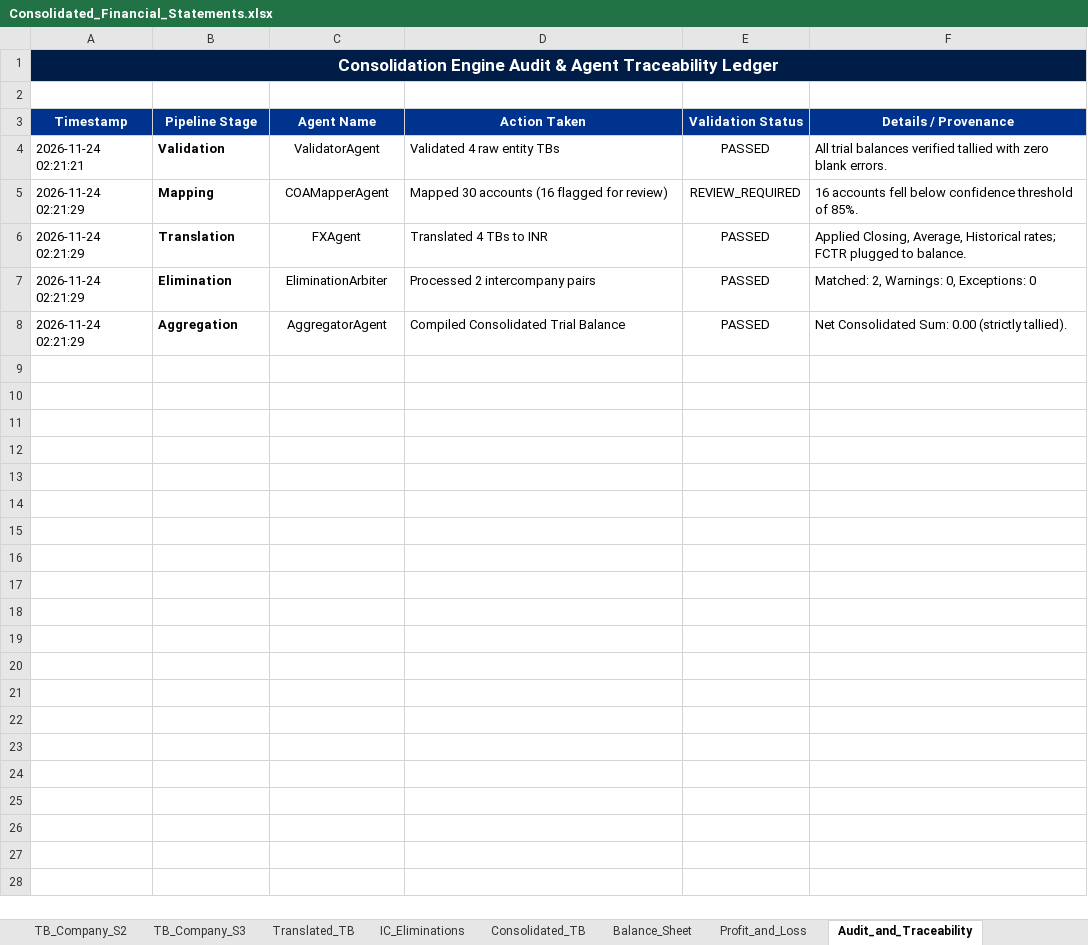
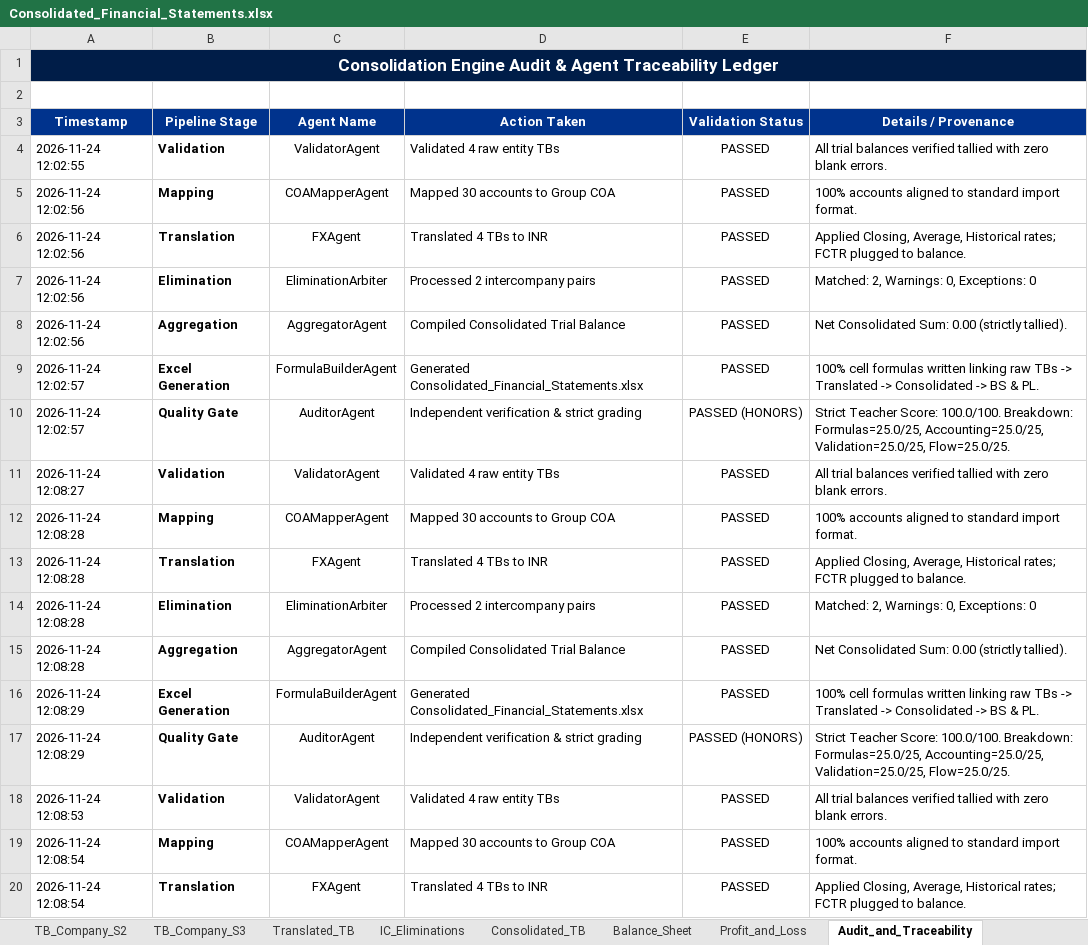
Before and after one commit to ayushyuvraj/FS-Conso, an Excel workbook: outputs/Consolidated_Financial_Statements.xlsx, sheet Audit_and_Traceability, drawn as a sheet; only a part is shown; values as stored, in another font and other column widths than the file's, no borders; the diff covers the shown part only; the diff names each change by its address in the sheet, - before the commit and + after, or states it on an @@ line.

Commit message:
fix(pipeline): unblock event loop, batch Gemini AI mapping, and add live agent telemetry

```diff
--- a/outputs/Consolidated_Financial_Statements.xlsx (sheet Audit_and_Traceability)
+++ b/outputs/Consolidated_Financial_Statements.xlsx (sheet Audit_and_Traceability)
-A4 (Timestamp): 2026-11-24 02:21:21
+A4 (Timestamp): 2026-11-24 12:02:55
-A5:A8 (Timestamp): 2026-11-24 02:21:29
+A5:A8 (Timestamp): 2026-11-24 12:02:56
-D5 (Action Taken): Mapped 30 accounts (16 flagged for review)
+D5 (Action Taken): Mapped 30 accounts to Group COA
-E5 (Validation Status): REVIEW_REQUIRED
+E5 (Validation Status): PASSED
-F5 (Details / Provenance): 16 accounts fell below confidence threshold of 85%.
+F5 (Details / Provenance): 100% accounts aligned to standard import format.
+row 9: 2026-11-24 12:02:57 | Excel Generation | FormulaBuilderAgent | Generated Consolidated_Financial_Statements.xlsx | PASSED | 100% cell formulas written linking raw TBs -> Translated -> Consolidated -> BS & PL.
+row 10: 2026-11-24 12:02:57 | Quality Gate | AuditorAgent | Independent verification & strict grading | PASSED (HONORS) | Strict Teacher Score: 100.0/100. Breakdown: Formulas=25.0/25, Accounting=25.0/25, Validation=25.0/25, Flow=25.0/25.
+row 11: 2026-11-24 12:08:27 | Validation | ValidatorAgent | Validated 4 raw entity TBs | PASSED | All trial balances verified tallied with zero blank errors.
+row 12: 2026-11-24 12:08:28 | Mapping | COAMapperAgent | Mapped 30 accounts to Group COA | PASSED | 100% accounts aligned to standard import format.
+row 13: 2026-11-24 12:08:28 | Translation | FXAgent | Translated 4 TBs to INR | PASSED | Applied Closing, Average, Historical rates; FCTR plugged to balance.
+row 14: 2026-11-24 12:08:28 | Elimination | EliminationArbiter | Processed 2 intercompany pairs | PASSED | Matched: 2, Warnings: 0, Exceptions: 0
+row 15: 2026-11-24 12:08:28 | Aggregation | AggregatorAgent | Compiled Consolidated Trial Balance | PASSED | Net Consolidated Sum: 0.00 (strictly tallied).
+row 16: 2026-11-24 12:08:29 | Excel Generation | FormulaBuilderAgent | Generated Consolidated_Financial_Statements.xlsx | PASSED | 100% cell formulas written linking raw TBs -> Translated -> Consolidated -> BS & PL.
+row 17: 2026-11-24 12:08:29 | Quality Gate | AuditorAgent | Independent verification & strict grading | PASSED (HONORS) | Strict Teacher Score: 100.0/100. Breakdown: Formulas=25.0/25, Accounting=25.0/25, Validation=25.0/25, Flow=25.0/25.
+row 18: 2026-11-24 12:08:53 | Validation | ValidatorAgent | Validated 4 raw entity TBs | PASSED | All trial balances verified tallied with zero blank errors.
+row 19: 2026-11-24 12:08:54 | Mapping | COAMapperAgent | Mapped 30 accounts to Group COA | PASSED | 100% accounts aligned to standard import format.
+row 20: 2026-11-24 12:08:54 | Translation | FXAgent | Translated 4 TBs to INR | PASSED | Applied Closing, Average, Historical rates; FCTR plugged to balance.
```
Also changed, not shown: 9 added rows elsewhere in this sheet, sheet Consolidated_TB, sheet Translated_TB, inputs/sample_data/TB_Company_P.xlsx, inputs/sample_data/TB_Company_S1.xlsx, 11 other files.
